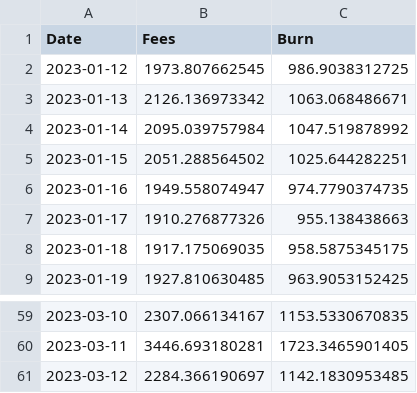
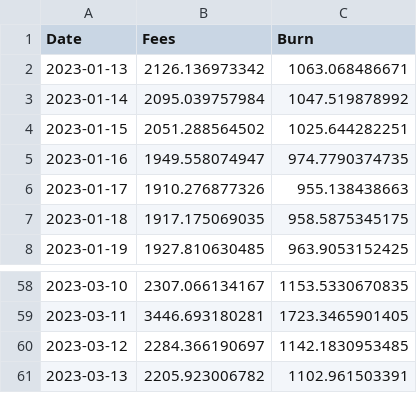
Before and after one commit to spire-fyi/spire_fyi, a CSV file: data/fees.csv, drawn as a sheet; only a part is shown, gaps mark what is left out; removed rows and columns are numbered as before the commit, all else as after; the diff names each change by its address in the sheet, - before the commit and + after, or states it on an @@ line.

```diff
--- a/data/fees.csv
+++ b/data/fees.csv
-row 2: 2023-01-12 | 1973.807662545 | 986.9038312725
+row 61: 2023-03-13 | 2205.923006782 | 1102.961503391
```
Also changed, not shown: data/program_flipside_labels.csv, data/program_new_users_flipside_labels.csv, 16 other files.
